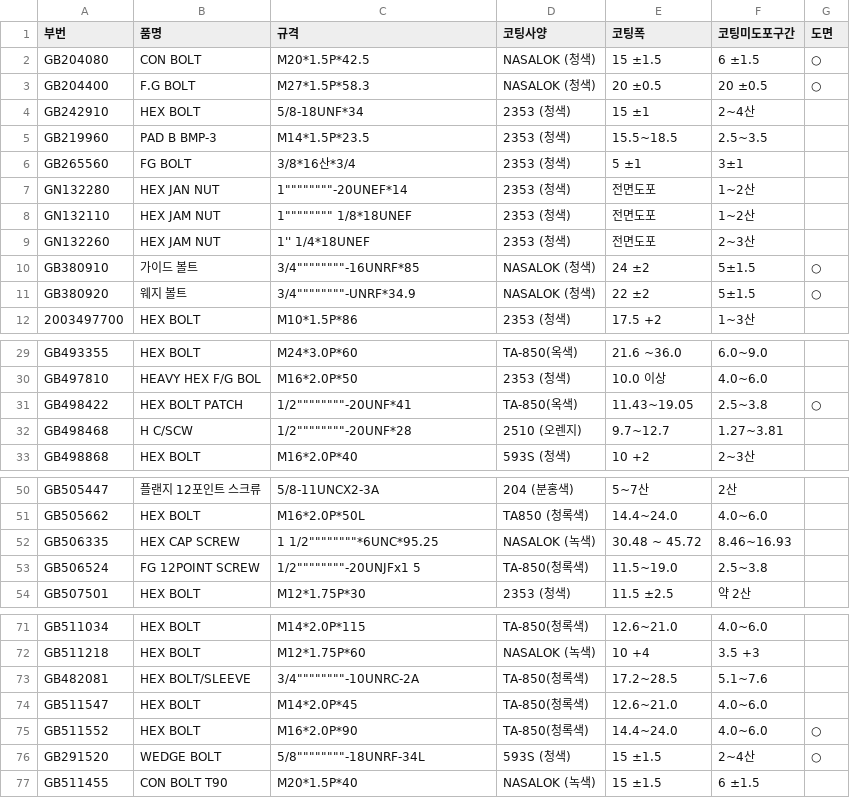
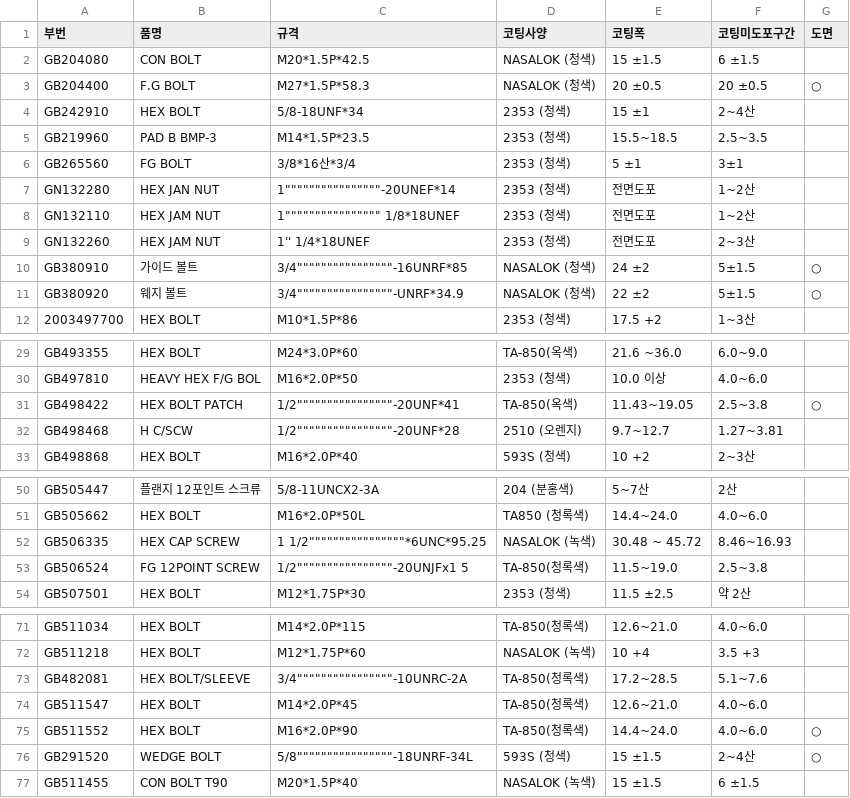
Before and after one commit to ansehddls/coating-app, a CSV file: data.csv, drawn as a sheet; only a part is shown, gaps mark what is left out.

Commit message:
Toggle drawing at row 1

```diff
--- a/data.csv
+++ b/data.csv
@@ -1,3 +1,3 @@
 부번,품명,규격,코팅사양,코팅폭,코팅미도포구간,도면
-"GB204080","CON BOLT","M20*1.5P*42.5","NASALOK (청색)","15 ±1.5","6 ±1.5","○"
+"GB204080","CON BOLT","M20*1.5P*42.5","NASALOK (청색)","15 ±1.5","6 ±1.5",""
 "GB204400","F.G BOLT","M27*1.5P*58.3","NASALOK (청색)","20 ±0.5","20 ±0.5","○"
@@ -6,7 +6,7 @@
 "GB265560","FG BOLT","3/8*16산*3/4","2353 (청색)","5 ±1","3±1",""
-"GN132280","HEX JAN NUT","1""""""""""""""""-20UNEF*14","2353 (청색)","전면도포","1~2산",""
-"GN132110","HEX JAM NUT","1"""""""""""""""" 1/8*18UNEF","2353 (청색)","전면도포","1~2산",""
+"GN132280","HEX JAN NUT","1""""""""""""""""""""""""""""""""-20UNEF*14","2353 (청색)","전면도포","1~2산",""
+"GN132110","HEX JAM NUT","1"""""""""""""""""""""""""""""""" 1/8*18UNEF","2353 (청색)","전면도포","1~2산",""
 "GN132260","HEX JAM NUT","1'' 1/4*18UNEF","2353 (청색)","전면도포","2~3산",""
-"GB380910","가이드 볼트","3/4""""""""""""""""-16UNRF*85","NASALOK (청색)","24 ±2","5±1.5","○"
-"GB380920","웨지 볼트","3/4""""""""""""""""-UNRF*34.9","NASALOK (청색)","22  ±2","5±1.5","○"
+"GB380910","가이드 볼트","3/4""""""""""""""""""""""""""""""""-16UNRF*85","NASALOK (청색)","24 ±2","5±1.5","○"
+"GB380920","웨지 볼트","3/4""""""""""""""""""""""""""""""""-UNRF*34.9","NASALOK (청색)","22  ±2","5±1.5","○"
 "2003497700","HEX BOLT","M10*1.5P*86","2353 (청색)","17.5  +2","1~3산",""
@@ -30,4 +30,4 @@
 "GB497810","HEAVY HEX F/G BOL","M16*2.0P*50","2353 (청색)","10.0 이상","4.0~6.0",""
-"GB498422","HEX BOLT PATCH","1/2""""""""""""""""-20UNF*41","TA-850(옥색)","11.43~19.05","2.5~3.8","○"
-"GB498468","H C/SCW","1/2""""""""""""""""-20UNF*28","2510 (오렌지)","9.7~12.7","1.27~3.81",""
+"GB498422","HEX BOLT PATCH","1/2""""""""""""""""""""""""""""""""-20UNF*41","TA-850(옥색)","11.43~19.05","2.5~3.8","○"
+"GB498468","H C/SCW","1/2""""""""""""""""""""""""""""""""-20UNF*28","2510 (오렌지)","9.7~12.7","1.27~3.81",""
 "GB498868","HEX BOLT","M16*2.0P*40","593S (청색)","10  +2","2~3산",""
@@ -51,4 +51,4 @@
 "GB505662","HEX BOLT","M16*2.0P*50L","TA850 (청록색)","14.4~24.0","4.0~6.0",""
-"GB506335","HEX CAP SCREW","1 1/2""""""""""""""""*6UNC*95.25","NASALOK (녹색)","30.48 ~ 45.72","8.46~16.93",""
-"GB506524","FG 12POINT SCREW","1/2""""""""""""""""-20UNJFx1 5","TA-850(청록색)","11.5~19.0","2.5~3.8",""
+"GB506335","HEX CAP SCREW","1 1/2""""""""""""""""""""""""""""""""*6UNC*95.25","NASALOK (녹색)","30.48 ~ 45.72","8.46~16.93",""
+"GB506524","FG 12POINT SCREW","1/2""""""""""""""""""""""""""""""""-20UNJFx1 5","TA-850(청록색)","11.5~19.0","2.5~3.8",""
 "GB507501","HEX BOLT","M12*1.75P*30","2353 (청색)","11.5  ±2.5","약 2산",""
@@ -72,6 +72,6 @@
 "GB511218","HEX BOLT","M12*1.75P*60","NASALOK (녹색)","10 +4","3.5 +3",""
-"GB482081","HEX BOLT/SLEEVE","3/4""""""""""""""""-10UNRC-2A","TA-850(청록색)","17.2~28.5","5.1~7.6",""
+"GB482081","HEX BOLT/SLEEVE","3/4""""""""""""""""""""""""""""""""-10UNRC-2A","TA-850(청록색)","17.2~28.5","5.1~7.6",""
 "GB511547","HEX BOLT","M14*2.0P*45","TA-850(청록색)","12.6~21.0","4.0~6.0",""
 "GB511552","HEX BOLT","M16*2.0P*90","TA-850(청록색)","14.4~24.0","4.0~6.0","○"
-"GB291520","WEDGE BOLT","5/8""""""""""""""""-18UNRF-34L","593S (청색)","15 ±1.5","2~4산","○"
+"GB291520","WEDGE BOLT","5/8""""""""""""""""""""""""""""""""-18UNRF-34L","593S (청색)","15 ±1.5","2~4산","○"
 "GB511455","CON BOLT T90","M20*1.5P*40","NASALOK (녹색)","15 ±1.5","6 ±1.5",""
```
